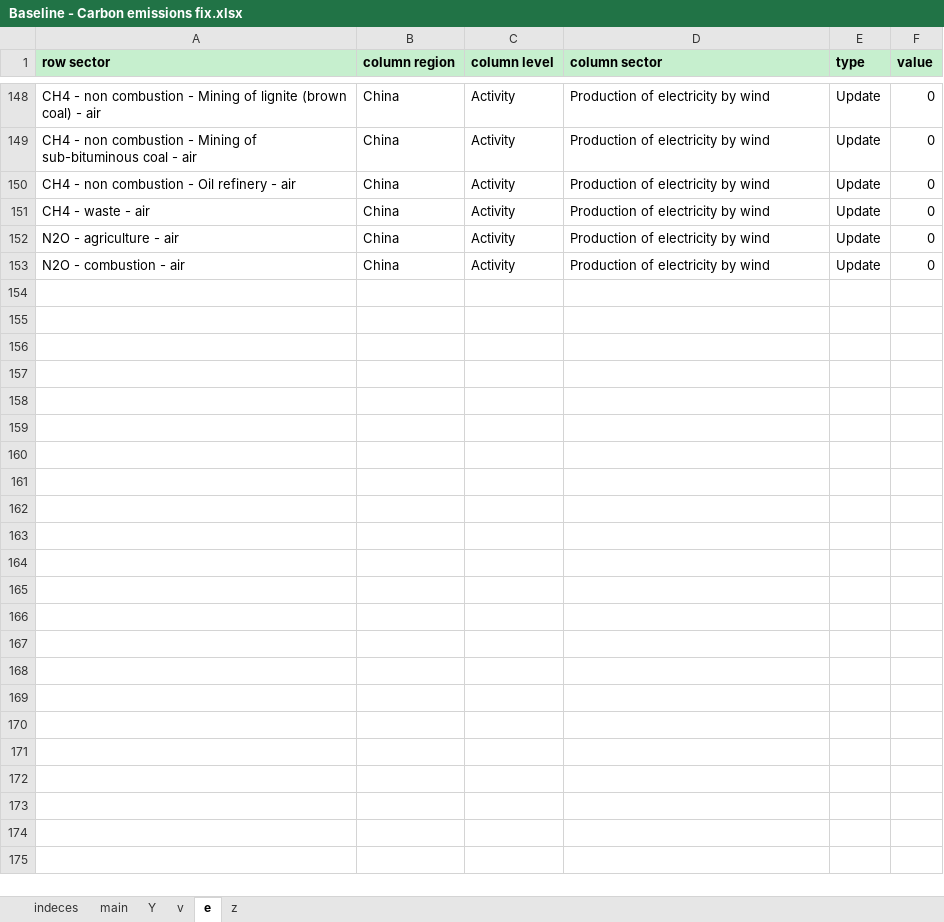
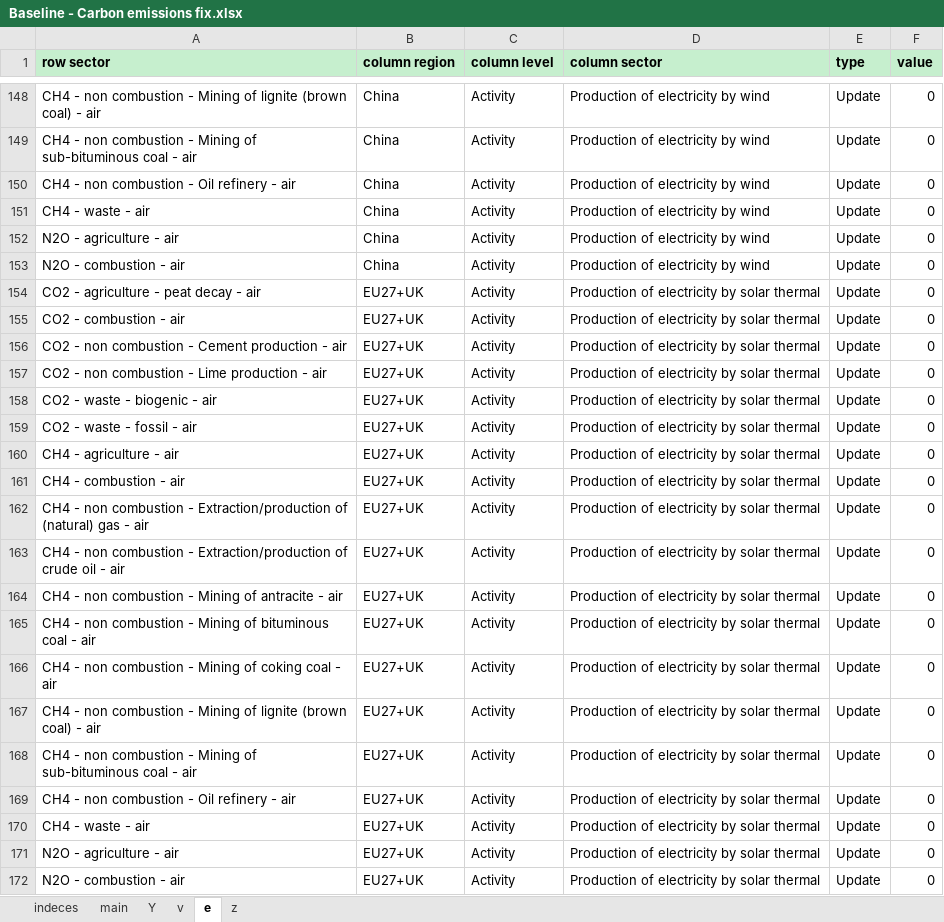
Before and after one commit to SESAM-Polimi/GT-IOA, an Excel workbook: Shocks/Baseline - Carbon emissions fix.xlsx, sheet e, drawn as a sheet; only a part is shown, gaps mark what is left out; values as stored, in another font and other column widths than the file's, no borders; the diff covers the shown part only; the diff names each change by its address in the sheet, - before the commit and + after, or states it on an @@ line.

```diff
--- a/Shocks/Baseline - Carbon emissions fix.xlsx (sheet e)
+++ b/Shocks/Baseline - Carbon emissions fix.xlsx (sheet e)
+row 154: CO2 - agriculture - peat decay - air | EU27+UK | Activity | Production of electricity by solar thermal | Update | 0
+row 155: CO2 - combustion - air | EU27+UK | Activity | Production of electricity by solar thermal | Update | 0
+row 156: CO2 - non combustion - Cement production - air | EU27+UK | Activity | Production of electricity by solar thermal | Update | 0
+row 157: CO2 - non combustion - Lime production - air | EU27+UK | Activity | Production of electricity by solar thermal | Update | 0
+row 158: CO2 - waste - biogenic - air | EU27+UK | Activity | Production of electricity by solar thermal | Update | 0
+row 159: CO2 - waste - fossil - air | EU27+UK | Activity | Production of electricity by solar thermal | Update | 0
+row 160: CH4 - agriculture - air | EU27+UK | Activity | Production of electricity by solar thermal | Update | 0
+row 161: CH4 - combustion - air | EU27+UK | Activity | Production of electricity by solar thermal | Update | 0
+row 162: CH4 - non combustion - Extraction/production of (natural) gas - air | EU27+UK | Activity | Production of electricity by solar thermal | Update | 0
+row 163: CH4 - non combustion - Extraction/production of crude oil - air | EU27+UK | Activity | Production of electricity by solar thermal | Update | 0
+row 164: CH4 - non combustion - Mining of antracite - air | EU27+UK | Activity | Production of electricity by solar thermal | Update | 0
+row 165: CH4 - non combustion - Mining of bituminous coal - air | EU27+UK | Activity | Production of electricity by solar thermal | Update | 0
+row 166: CH4 - non combustion - Mining of coking coal - air | EU27+UK | Activity | Production of electricity by solar thermal | Update | 0
+row 167: CH4 - non combustion - Mining of lignite (brown coal) - air | EU27+UK | Activity | Production of electricity by solar thermal | Update | 0
+row 168: CH4 - non combustion - Mining of sub-bituminous coal - air | EU27+UK | Activity | Production of electricity by solar thermal | Update | 0
+row 169: CH4 - non combustion - Oil refinery - air | EU27+UK | Activity | Production of electricity by solar thermal | Update | 0
+row 170: CH4 - waste - air | EU27+UK | Activity | Production of electricity by solar thermal | Update | 0
+row 171: N2O - agriculture - air | EU27+UK | Activity | Production of electricity by solar thermal | Update | 0
+row 172: N2O - combustion - air | EU27+UK | Activity | Production of electricity by solar thermal | Update | 0
```
Also changed, not shown: 285 added rows elsewhere in this sheet, Aggregations/Aggregation_linkages.xlsx, Results/CH4 - combustion - air.xlsx, 27 other files.
